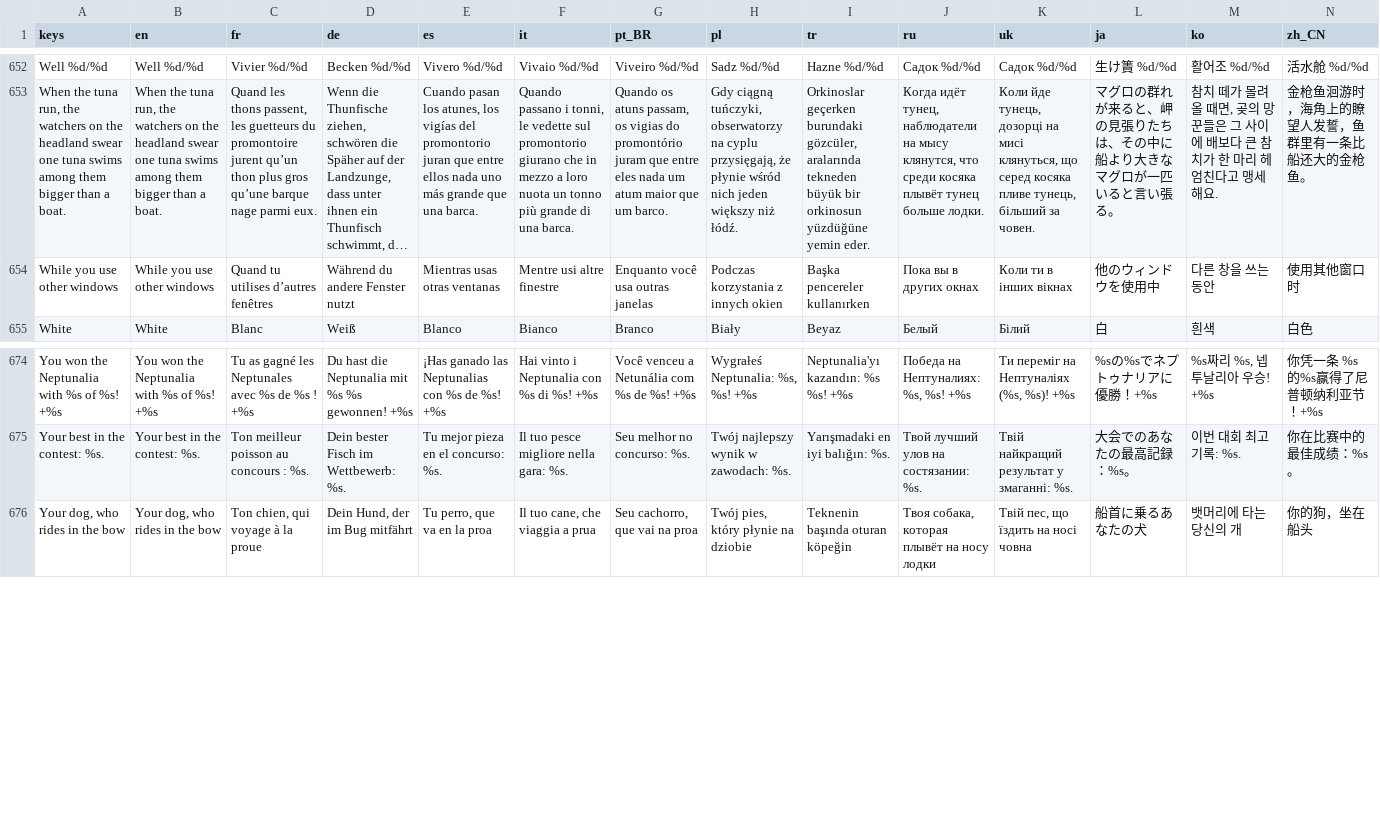
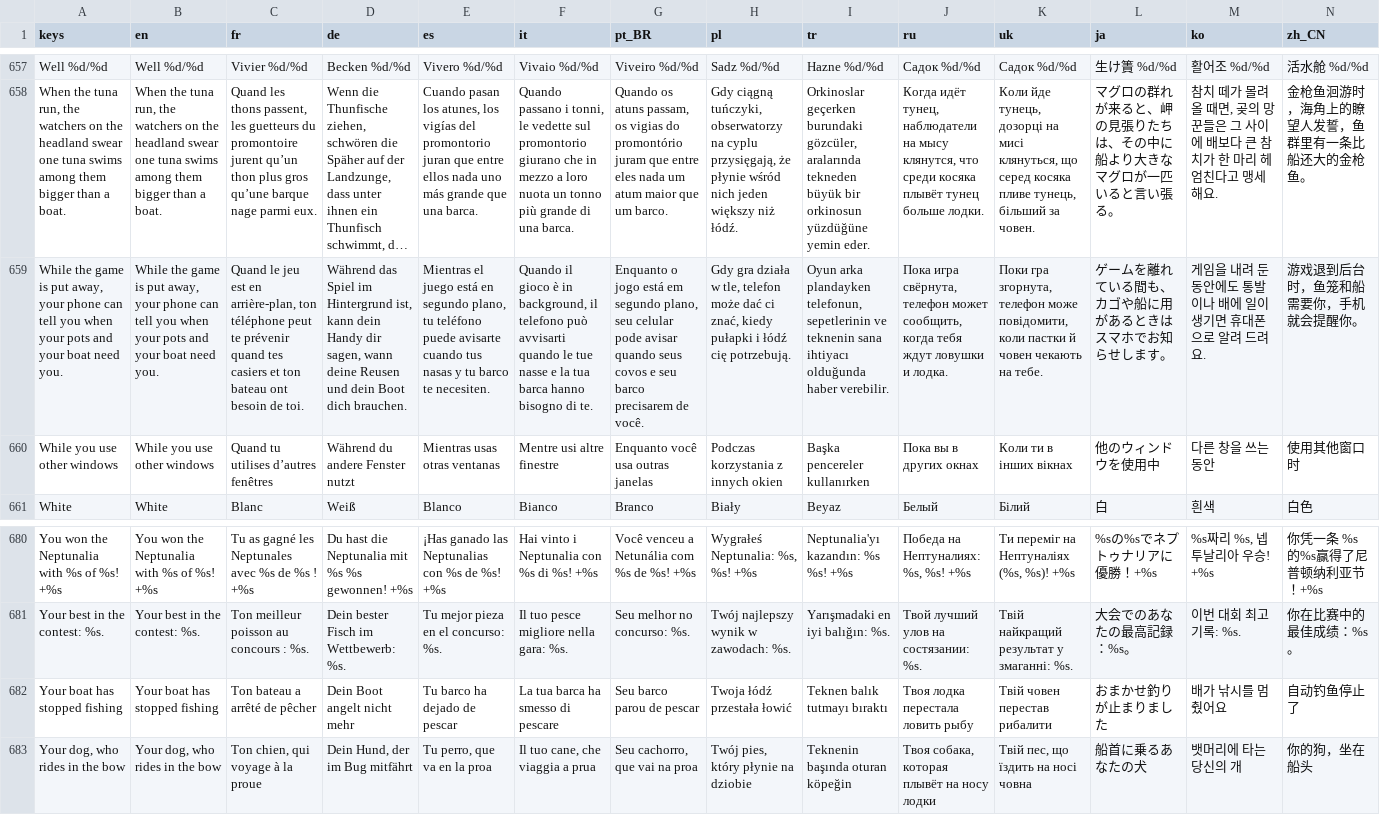
Before and after one commit to Evan260/Fishus-Maximus, a CSV file: game/translations/strings.csv, drawn as a sheet; only a part is shown, gaps mark what is left out; long unchanged cells end in …; rows hold the shown columns only; the diff covers the shown part only; the diff names each change by its address in the sheet, - before the commit and + after, or states it on an @@ line.

Commit message:
Reminders when the pots are full

```diff
--- a/game/translations/strings.csv
+++ b/game/translations/strings.csv
+row 659: While the game is put away, your phone can tell you when your pots and your boat need you. | While the game is put away, your phone can tell you when your pots and your boat need you. | Quand le jeu est en arrière-plan, ton téléphone peut te prévenir quand tes casiers et ton bateau ont besoin de toi. | Während das Spiel im Hintergrund ist, kann dein Handy dir sagen, wann deine Reusen und dein Boot dich brauchen. | Mientras el juego está en segundo plano, tu teléfono puede avisarte cuando tus nasas y tu barco te necesiten. | Quando il gioco è in background, il telefono può avvisarti quando le tue nasse e la tua barca hanno bisogno di te. | Enquanto o jogo está em segundo plano, seu celular pode avisar quando seus covos e seu barco precisarem de você. | Gdy gra działa w tle, telefon może dać ci znać, kiedy pułapki i łódź cię potrzebują. | Oyun arka plandayken telefonun, sepetlerinin ve teknenin sana ihtiyacı olduğunda haber verebilir. | Пока игра свёрнута, телефон может сообщить, когда тебя ждут ловушки и лодка. | Поки гра згорнута, телефон може повідомити, коли пастки й човен чекають на тебе. | ゲームを離れている間も、カゴや船に用があるときはスマホでお知らせします。 | 게임을 내려 둔 동안에도 통발이나 배에 일이 생기면 휴대폰으로 알려 드려요. | 游戏退到后台时，鱼笼和船需要你，手机就会提醒你。
+row 682: Your boat has stopped fishing | Your boat has stopped fishing | Ton bateau a arrêté de pêcher | Dein Boot angelt nicht mehr | Tu barco ha dejado de pescar | La tua barca ha smesso di pescare | Seu barco parou de pescar | Twoja łódź przestała łowić | Teknen balık tutmayı bıraktı | Твоя лодка перестала ловить рыбу | Твій човен перестав рибалити | おまかせ釣りが止まりました | 배가 낚시를 멈췄어요 | 自动钓鱼停止了
```
Also changed, not shown: 7 added rows elsewhere in this file, 39 other files.
